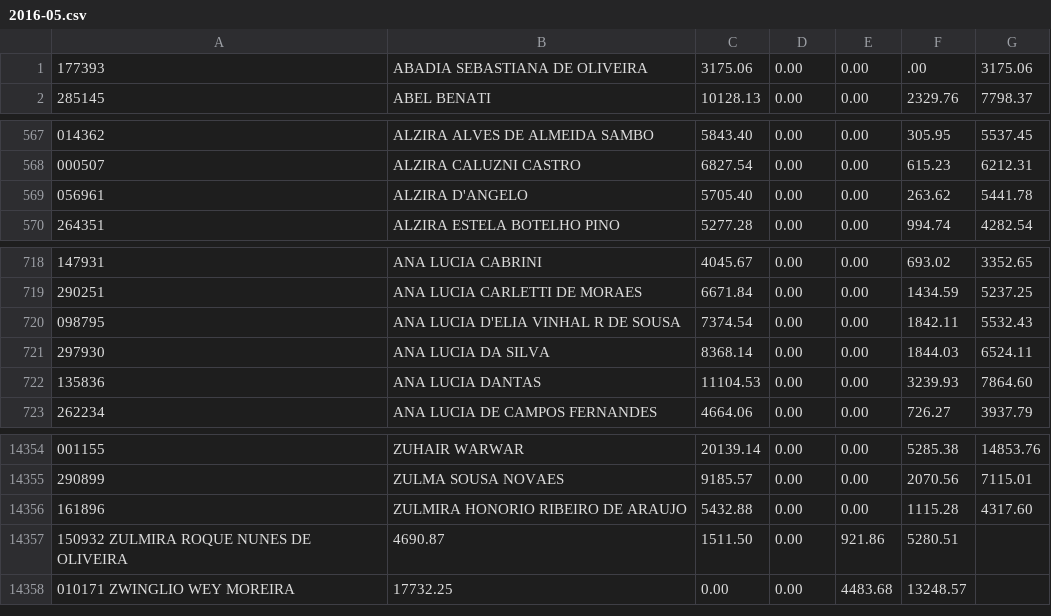
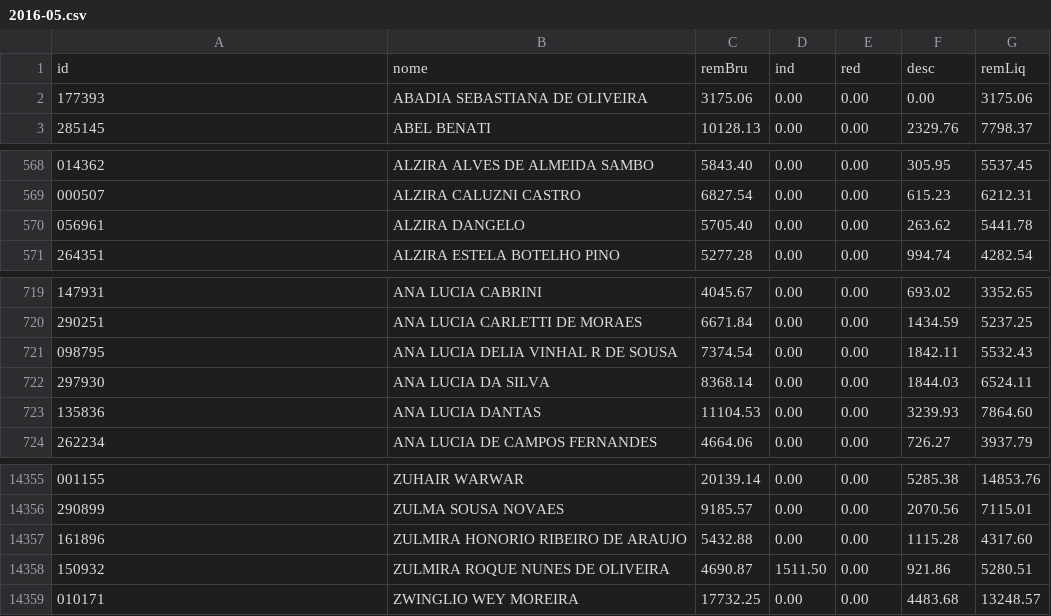
Before and after one commit to StormLotus/dipirona, a CSV file: folhasPagamento/2016-05.csv, drawn as a sheet; only a part is shown, gaps mark what is left out.

Commit message:
sql tables created

```diff
--- a/folhasPagamento/2016-05.csv
+++ b/folhasPagamento/2016-05.csv
@@ -1,2 +1,3 @@
-177393,ABADIA SEBASTIANA DE OLIVEIRA,3175.06,0.00,0.00,.00,3175.06
+id,nome,remBru,ind,red,desc,remLiq
+177393,ABADIA SEBASTIANA DE OLIVEIRA,3175.06,0.00,0.00,0.00,3175.06
 285145,ABEL BENATI,10128.13,0.00,0.00,2329.76,7798.37
@@ -568,3 +569,3 @@
 000507,ALZIRA CALUZNI CASTRO,6827.54,0.00,0.00,615.23,6212.31
-056961,ALZIRA D'ANGELO,5705.40,0.00,0.00,263.62,5441.78
+056961,ALZIRA DANGELO,5705.40,0.00,0.00,263.62,5441.78
 264351,ALZIRA ESTELA BOTELHO PINO,5277.28,0.00,0.00,994.74,4282.54
@@ -719,3 +720,3 @@
 290251,ANA LUCIA CARLETTI DE MORAES,6671.84,0.00,0.00,1434.59,5237.25
-098795,ANA LUCIA D'ELIA VINHAL R DE SOUSA,7374.54,0.00,0.00,1842.11,5532.43
+098795,ANA LUCIA DELIA VINHAL R DE SOUSA,7374.54,0.00,0.00,1842.11,5532.43
 297930,ANA LUCIA DA SILVA,8368.14,0.00,0.00,1844.03,6524.11
@@ -14356,3 +14357,3 @@
 161896,ZULMIRA HONORIO RIBEIRO DE ARAUJO,5432.88,0.00,0.00,1115.28,4317.60
-150932 ZULMIRA ROQUE NUNES DE OLIVEIRA,4690.87,1511.50,0.00,921.86,5280.51
-010171 ZWINGLIO WEY MOREIRA,17732.25,0.00,0.00,4483.68,13248.57
+150932,ZULMIRA ROQUE NUNES DE OLIVEIRA,4690.87,1511.50,0.00,921.86,5280.51
+010171,ZWINGLIO WEY MOREIRA,17732.25,0.00,0.00,4483.68,13248.57
```
Also changed, not shown: folhasPagamento/2017-01.csv, folhasPagamento/2017-02.csv, 20 other files.
